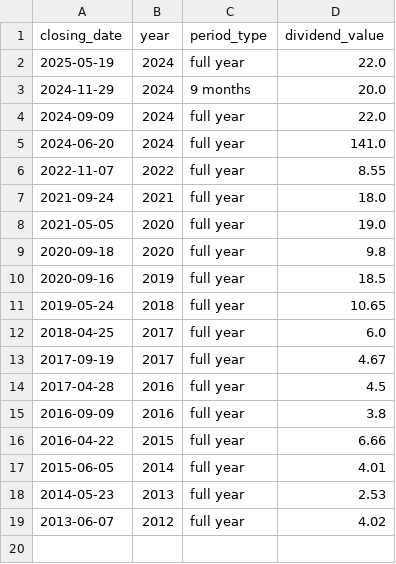
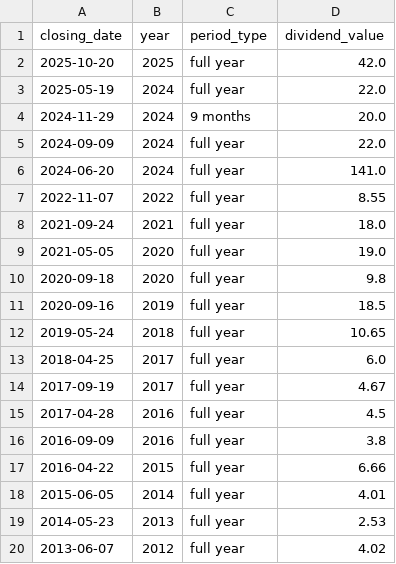
Before and after one commit to quantviews/russian_dividends, a CSV file: data/MDMG.csv, drawn as a sheet.

```diff
--- a/data/MDMG.csv
+++ b/data/MDMG.csv
@@ -1,2 +1,3 @@
 closing_date,year,period_type,dividend_value
+2025-10-20,2025,full year,42.0
 2025-05-19,2024,full year,22.0
```
Also changed, not shown: data/EUTR.csv, data/LKOH.csv, 7 other files.
